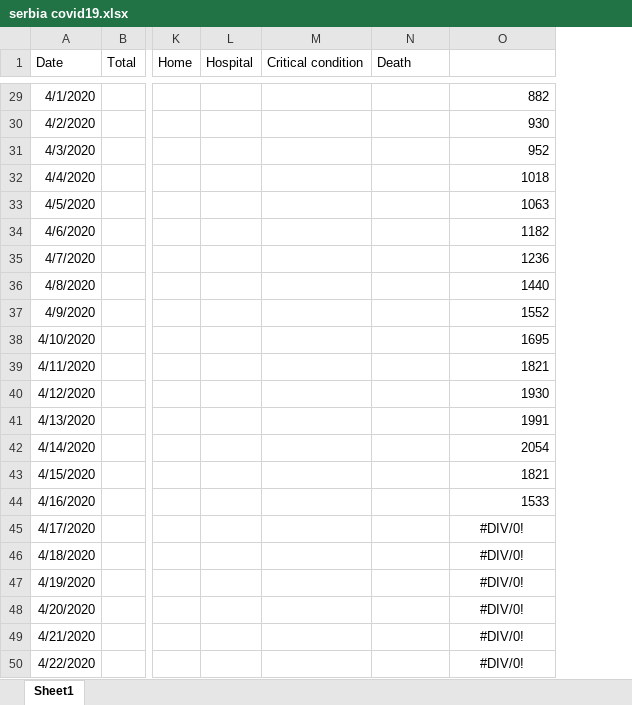
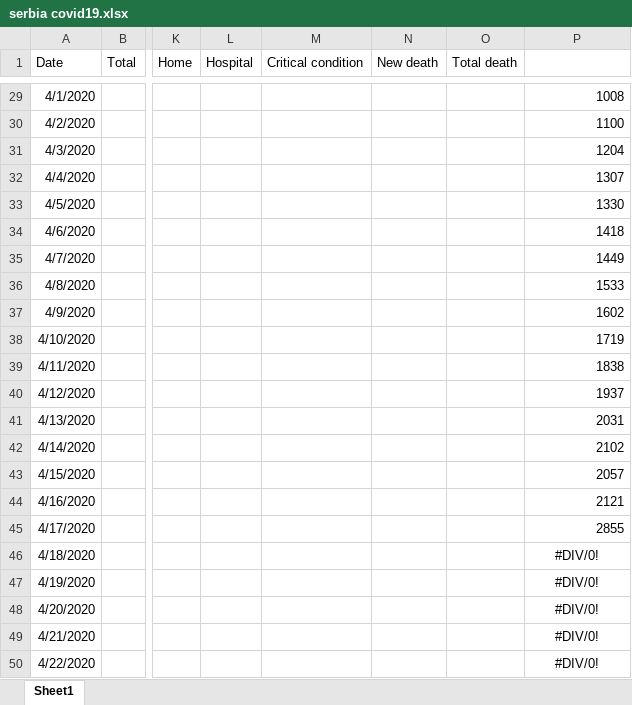
Before and after one commit to sasa-yovanovicc/covid-19, an Excel workbook: serbia covid19.xlsx, sheet Sheet1, drawn as a sheet; only a part is shown, gaps mark what is left out; values as stored, in another font and other column widths than the file's, no borders; charts and pictures not drawn; addresses are those after the commit; the diff covers the shown part only; the diff names each change by its address in the sheet, - before the commit and + after, or states it on an @@ line.

```diff
--- a/serbia covid19.xlsx (sheet Sheet1)
+++ b/serbia covid19.xlsx (sheet Sheet1)
+column N (New death), empty
-O1: Death
+O1: Total death
-P29: 882
+P29: 1008
-P30: 930
+P30: 1100
-P31: 952
+P31: 1204
-P32: 1018
+P32: 1307
-P33: 1063
+P33: 1330
-P34: 1182
+P34: 1418
-P35: 1236
+P35: 1449
-P36: 1440
+P36: 1533
-P37: 1552
+P37: 1602
-P38: 1695
+P38: 1719
-P39: 1821
+P39: 1838
-P40: 1930
+P40: 1937
-P41: 1991
+P41: 2031
-P42: 2054
+P42: 2102
-P43: 1821
+P43: 2057
-P44: 1533
+P44: 2121
-P45: #DIV/0!
+P45: 2855
-P45 alignment: center
+P45 alignment: right
```
Also changed, not shown: 28 edited cells elsewhere in this sheet, formulas that keep their value, charts or pictures.
